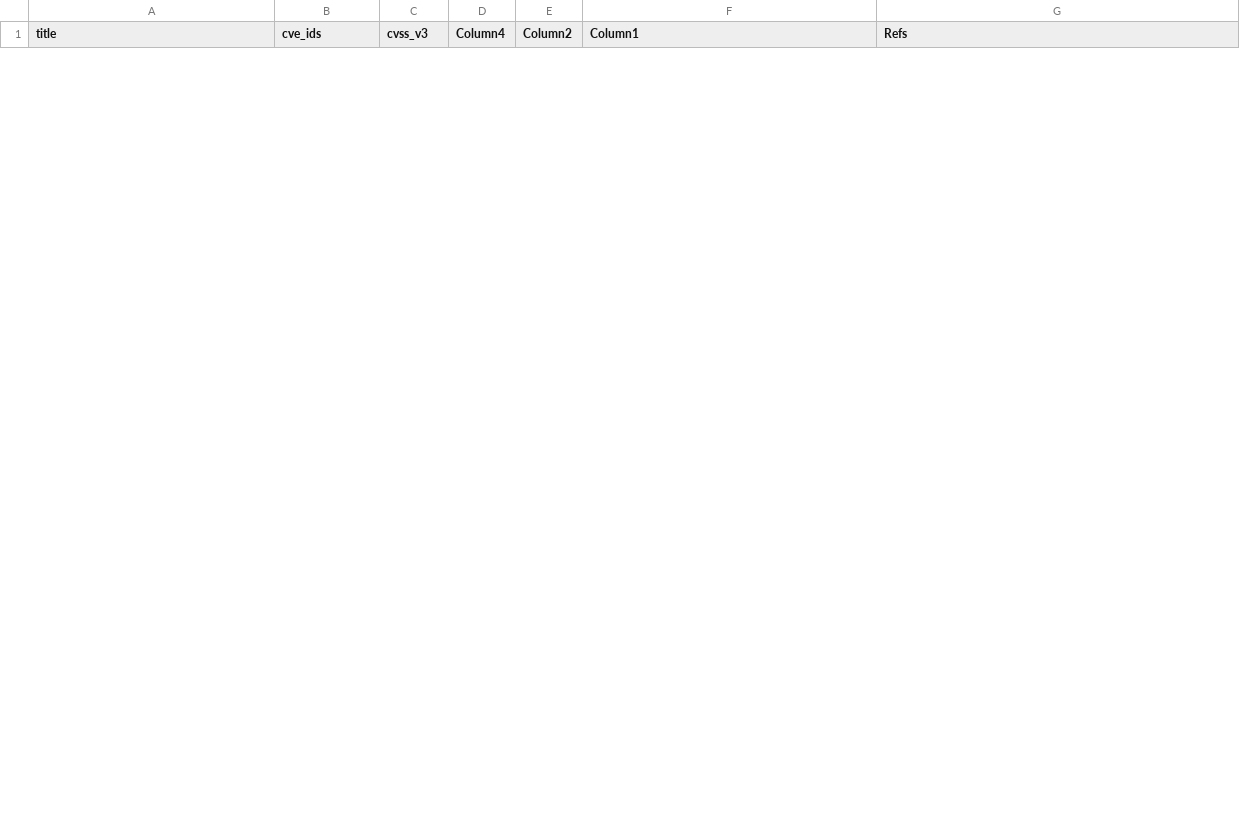
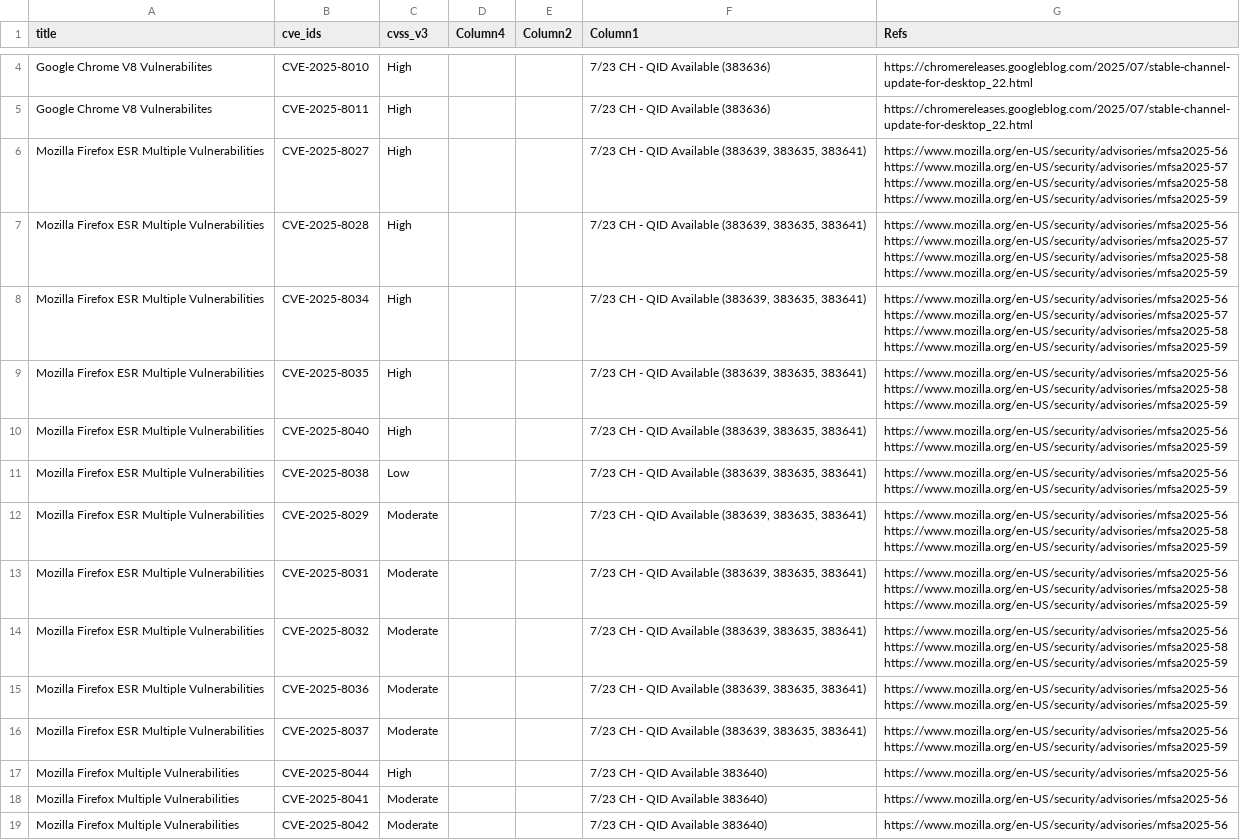
Before and after one commit to SimminsVuln/temprepo, a CSV file: VulnTracker.csv, drawn as a sheet; only a part is shown, gaps mark what is left out; ↵ is a line break in a cell; the diff covers the shown part only; the diff names each change by its address in the sheet, - before the commit and + after, or states it on an @@ line.

Commit message:
Add files via upload

```diff
--- a/VulnTracker.csv
+++ b/VulnTracker.csv
+row 4: Google Chrome V8 Vulnerabilites | CVE-2025-8010 | High |  |  | 7/23 CH - QID Available (383636) | https://chromereleases.googleblog.com/2025/07/stable-channel-update-for-desktop_22.html
+row 5: Google Chrome V8 Vulnerabilites | CVE-2025-8011 | High |  |  | 7/23 CH - QID Available (383636) | https://chromereleases.googleblog.com/2025/07/stable-channel-update-for-desktop_22.html
+row 6: Mozilla Firefox ESR Multiple Vulnerabilities | CVE-2025-8027 | High |  |  | 7/23 CH - QID Available (383639, 383635, 383641) | https://www.mozilla.org/en-US/security/advisories/mfsa2025-56 ↵ https://www.mozilla.org/en-US/security/advisories/mfsa2025-57 ↵ https://www.mozilla.org/en-US/security/advisories/mfsa2025-58 ↵ https://www.mozilla.org/en-US/security/advisories/mfsa2025-59
+row 7: Mozilla Firefox ESR Multiple Vulnerabilities | CVE-2025-8028 | High |  |  | 7/23 CH - QID Available (383639, 383635, 383641) | https://www.mozilla.org/en-US/security/advisories/mfsa2025-56 ↵ https://www.mozilla.org/en-US/security/advisories/mfsa2025-57 ↵ https://www.mozilla.org/en-US/security/advisories/mfsa2025-58 ↵ https://www.mozilla.org/en-US/security/advisories/mfsa2025-59
+row 8: Mozilla Firefox ESR Multiple Vulnerabilities | CVE-2025-8034 | High |  |  | 7/23 CH - QID Available (383639, 383635, 383641) | https://www.mozilla.org/en-US/security/advisories/mfsa2025-56 ↵ https://www.mozilla.org/en-US/security/advisories/mfsa2025-57 ↵ https://www.mozilla.org/en-US/security/advisories/mfsa2025-58 ↵ https://www.mozilla.org/en-US/security/advisories/mfsa2025-59
+row 9: Mozilla Firefox ESR Multiple Vulnerabilities | CVE-2025-8035 | High |  |  | 7/23 CH - QID Available (383639, 383635, 383641) | https://www.mozilla.org/en-US/security/advisories/mfsa2025-56 ↵ https://www.mozilla.org/en-US/security/advisories/mfsa2025-58 ↵ https://www.mozilla.org/en-US/security/advisories/mfsa2025-59
+row 10: Mozilla Firefox ESR Multiple Vulnerabilities | CVE-2025-8040 | High |  |  | 7/23 CH - QID Available (383639, 383635, 383641) | https://www.mozilla.org/en-US/security/advisories/mfsa2025-56 ↵ https://www.mozilla.org/en-US/security/advisories/mfsa2025-59
+row 11: Mozilla Firefox ESR Multiple Vulnerabilities | CVE-2025-8038 | Low |  |  | 7/23 CH - QID Available (383639, 383635, 383641) | https://www.mozilla.org/en-US/security/advisories/mfsa2025-56 ↵ https://www.mozilla.org/en-US/security/advisories/mfsa2025-59
+row 12: Mozilla Firefox ESR Multiple Vulnerabilities | CVE-2025-8029 | Moderate |  |  | 7/23 CH - QID Available (383639, 383635, 383641) | https://www.mozilla.org/en-US/security/advisories/mfsa2025-56 ↵ https://www.mozilla.org/en-US/security/advisories/mfsa2025-58 ↵ https://www.mozilla.org/en-US/security/advisories/mfsa2025-59
+row 13: Mozilla Firefox ESR Multiple Vulnerabilities | CVE-2025-8031 | Moderate |  |  | 7/23 CH - QID Available (383639, 383635, 383641) | https://www.mozilla.org/en-US/security/advisories/mfsa2025-56 ↵ https://www.mozilla.org/en-US/security/advisories/mfsa2025-58 ↵ https://www.mozilla.org/en-US/security/advisories/mfsa2025-59
+row 14: Mozilla Firefox ESR Multiple Vulnerabilities | CVE-2025-8032 | Moderate |  |  | 7/23 CH - QID Available (383639, 383635, 383641) | https://www.mozilla.org/en-US/security/advisories/mfsa2025-56 ↵ https://www.mozilla.org/en-US/security/advisories/mfsa2025-58 ↵ https://www.mozilla.org/en-US/security/advisories/mfsa2025-59
+row 15: Mozilla Firefox ESR Multiple Vulnerabilities | CVE-2025-8036 | Moderate |  |  | 7/23 CH - QID Available (383639, 383635, 383641) | https://www.mozilla.org/en-US/security/advisories/mfsa2025-56 ↵ https://www.mozilla.org/en-US/security/advisories/mfsa2025-59
+row 16: Mozilla Firefox ESR Multiple Vulnerabilities | CVE-2025-8037 | Moderate |  |  | 7/23 CH - QID Available (383639, 383635, 383641) | https://www.mozilla.org/en-US/security/advisories/mfsa2025-56 ↵ https://www.mozilla.org/en-US/security/advisories/mfsa2025-59
+row 17: Mozilla Firefox Multiple Vulnerabilities | CVE-2025-8044 | High |  |  | 7/23 CH - QID Available 383640) | https://www.mozilla.org/en-US/security/advisories/mfsa2025-56
+row 18: Mozilla Firefox Multiple Vulnerabilities | CVE-2025-8041 | Moderate |  |  | 7/23 CH - QID Available 383640) | https://www.mozilla.org/en-US/security/advisories/mfsa2025-56
+row 19: Mozilla Firefox Multiple Vulnerabilities | CVE-2025-8042 | Moderate |  |  | 7/23 CH - QID Available 383640) | https://www.mozilla.org/en-US/security/advisories/mfsa2025-56
```
Also changed, not shown: 6 added rows and 14 removed rows elsewhere in this file.
